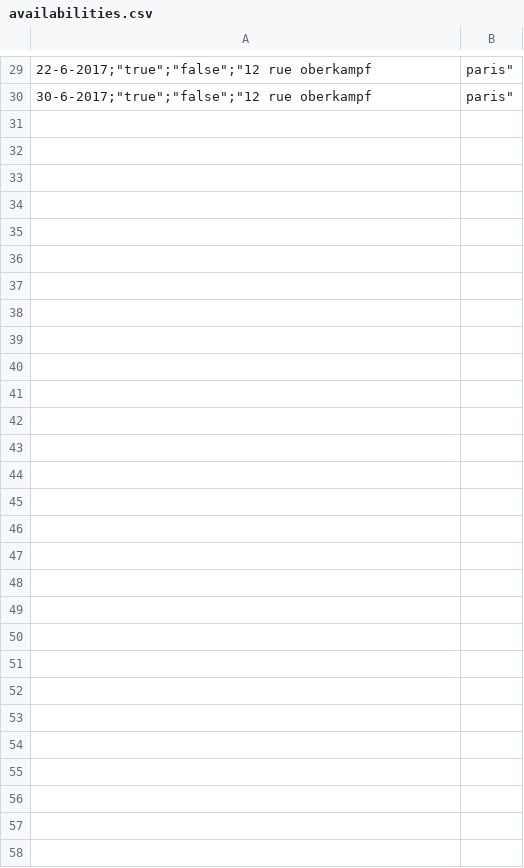
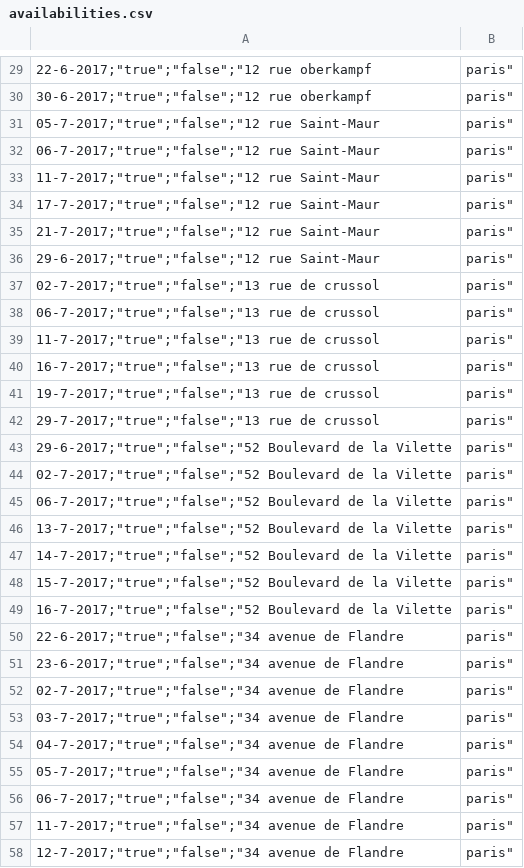
Before and after one commit to Karpantra/cosilver, a CSV file: lib/seeds/availabilities.csv, drawn as a sheet; only a part is shown, gaps mark what is left out.

```diff
--- a/lib/seeds/availabilities.csv
+++ b/lib/seeds/availabilities.csv
@@ -30 +30,29 @@
 "30-6-2017";"true";"false";"12 rue oberkampf, paris"
+"05-7-2017";"true";"false";"12 rue Saint-Maur, paris"
+"06-7-2017";"true";"false";"12 rue Saint-Maur, paris"
+"11-7-2017";"true";"false";"12 rue Saint-Maur, paris"
+"17-7-2017";"true";"false";"12 rue Saint-Maur, paris"
+"21-7-2017";"true";"false";"12 rue Saint-Maur, paris"
+"29-6-2017";"true";"false";"12 rue Saint-Maur, paris"
+"02-7-2017";"true";"false";"13 rue de crussol, paris"
+"06-7-2017";"true";"false";"13 rue de crussol, paris"
+"11-7-2017";"true";"false";"13 rue de crussol, paris"
+"16-7-2017";"true";"false";"13 rue de crussol, paris"
+"19-7-2017";"true";"false";"13 rue de crussol, paris"
+"29-7-2017";"true";"false";"13 rue de crussol, paris"
+"29-6-2017";"true";"false";"52 Boulevard de la Vilette, paris"
+"02-7-2017";"true";"false";"52 Boulevard de la Vilette, paris"
+"06-7-2017";"true";"false";"52 Boulevard de la Vilette, paris"
+"13-7-2017";"true";"false";"52 Boulevard de la Vilette, paris"
+"14-7-2017";"true";"false";"52 Boulevard de la Vilette, paris"
+"15-7-2017";"true";"false";"52 Boulevard de la Vilette, paris"
+"16-7-2017";"true";"false";"52 Boulevard de la Vilette, paris"
+"22-6-2017";"true";"false";"34 avenue de Flandre, paris"
+"23-6-2017";"true";"false";"34 avenue de Flandre, paris"
+"02-7-2017";"true";"false";"34 avenue de Flandre, paris"
+"03-7-2017";"true";"false";"34 avenue de Flandre, paris"
+"04-7-2017";"true";"false";"34 avenue de Flandre, paris"
+"05-7-2017";"true";"false";"34 avenue de Flandre, paris"
+"06-7-2017";"true";"false";"34 avenue de Flandre, paris"
+"11-7-2017";"true";"false";"34 avenue de Flandre, paris"
+"12-7-2017";"true";"false";"34 avenue de Flandre, paris"
```
Also changed, not shown: lib/seeds/providers.csv, lib/seeds/services.csv, 1 other file.
